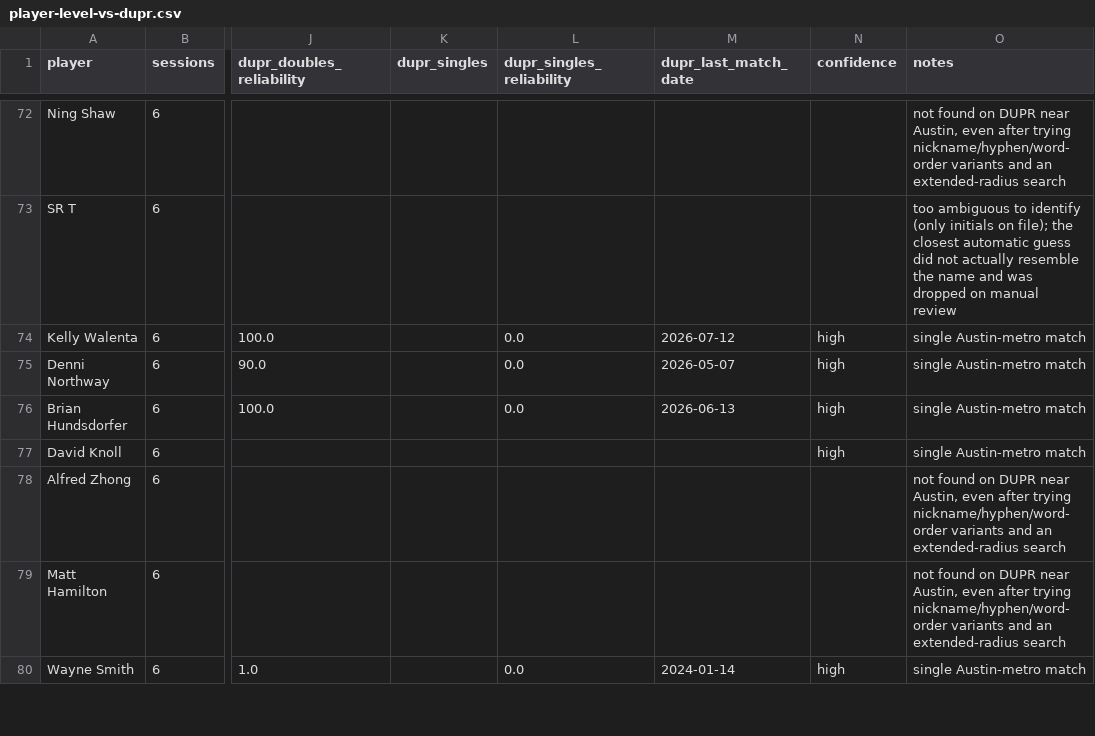
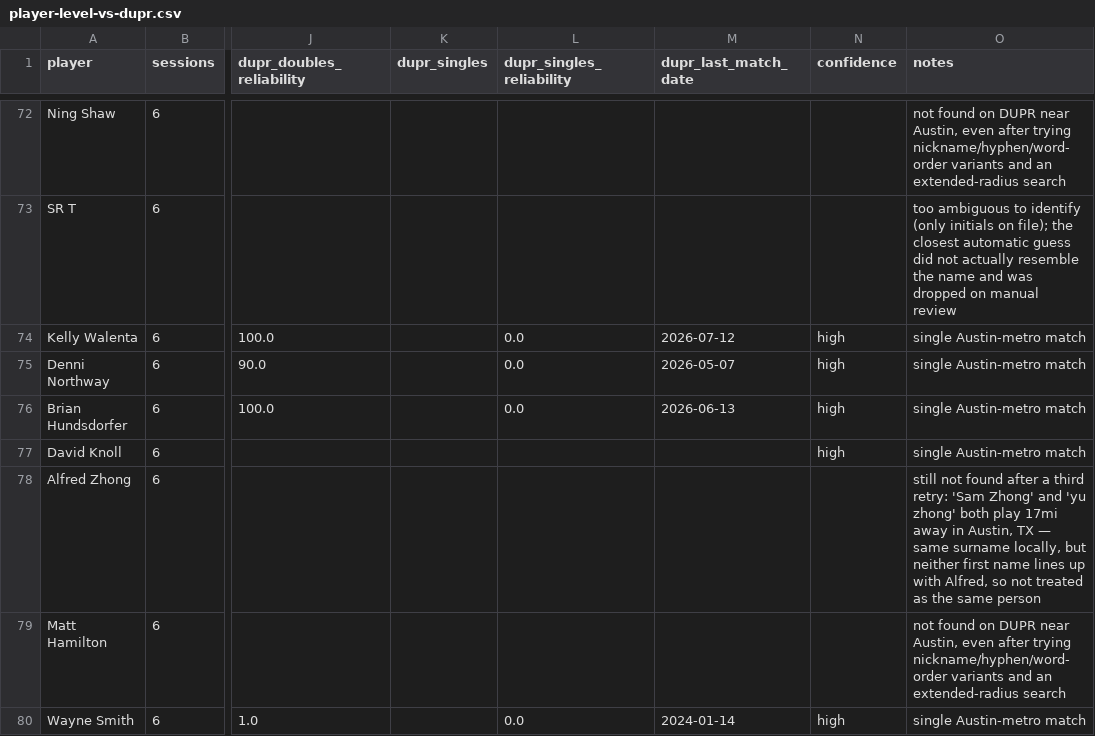
Before and after one commit to ChrisWiles/apex-level-dupr, a CSV file: data/player-level-vs-dupr.csv, drawn as a sheet; only a part is shown, gaps mark what is left out; the diff covers the shown part only; the diff names each change by its address in the sheet, - before the commit and + after, or states it on an @@ line.

```diff
--- a/data/player-level-vs-dupr.csv
+++ b/data/player-level-vs-dupr.csv
-O78 (notes): not found on DUPR near Austin, even after trying nickname/hyphen/word-order variants and an extended-radius search
+O78 (notes): still not found after a third retry: 'Sam Zhong' and 'yu zhong' both play 17mi away in Austin, TX — same surname locally, but neither first name lines up with Alfred, so not treated as the same person
```
Also changed, not shown: 12 edited cells elsewhere in this file, 1 other file.
